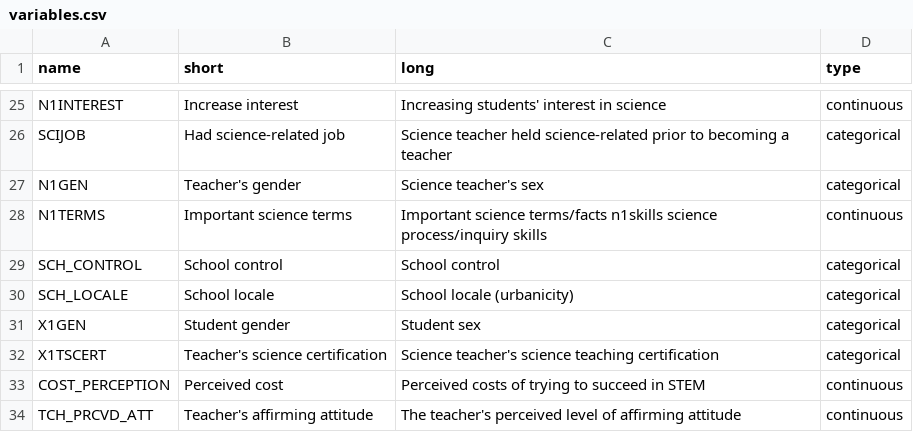
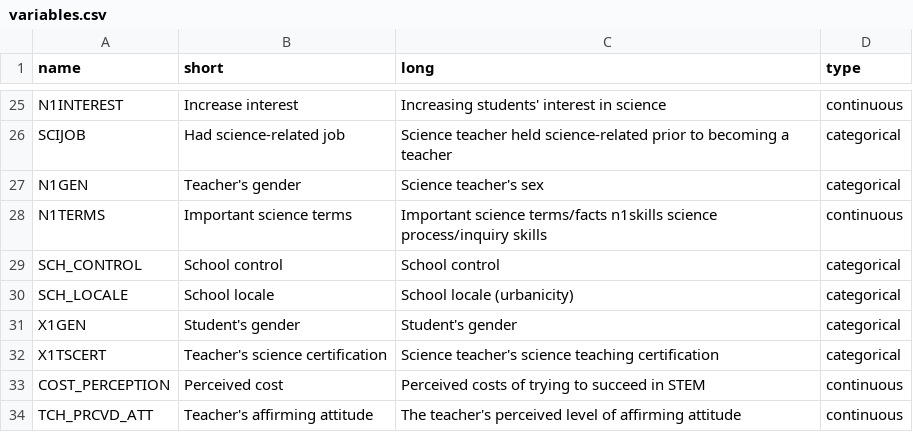
Before and after one commit to SubratoChakravorty/ECE-229-Group5-final-project, a CSV file: data/variables.csv, drawn as a sheet; only a part is shown, gaps mark what is left out.

Commit message:
updated defaults
fixed bug in the prediction line plot
updated the variable file

```diff
--- a/data/variables.csv
+++ b/data/variables.csv
@@ -30,3 +30,3 @@ SCH_CONTROL,School control,School control,categorical
 SCH_LOCALE,School locale,School locale (urbanicity),categorical
-X1GEN,Student gender,Student sex,categorical
+X1GEN,Student's gender,Student's gender,categorical
 X1TSCERT,Teacher's science certification,Science teacher's science teaching certification,categorical
```
Also changed, not shown: 1 other file.
